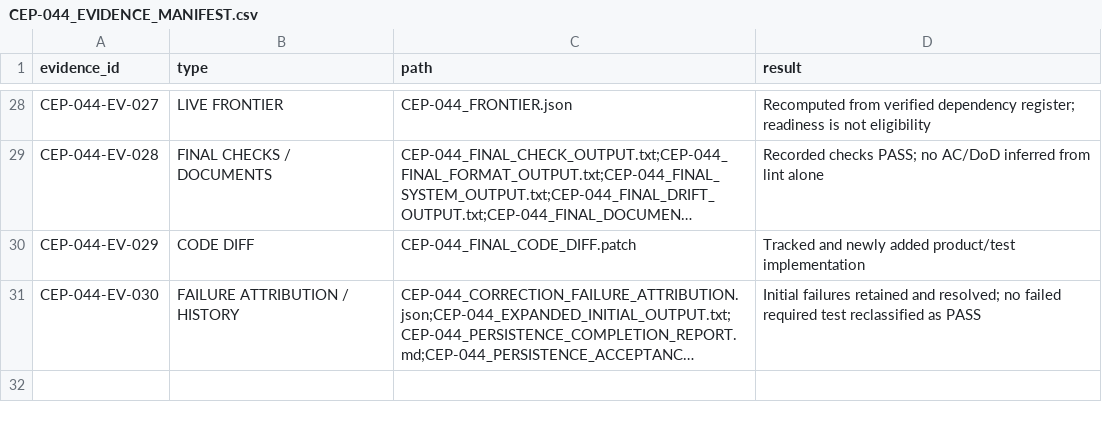
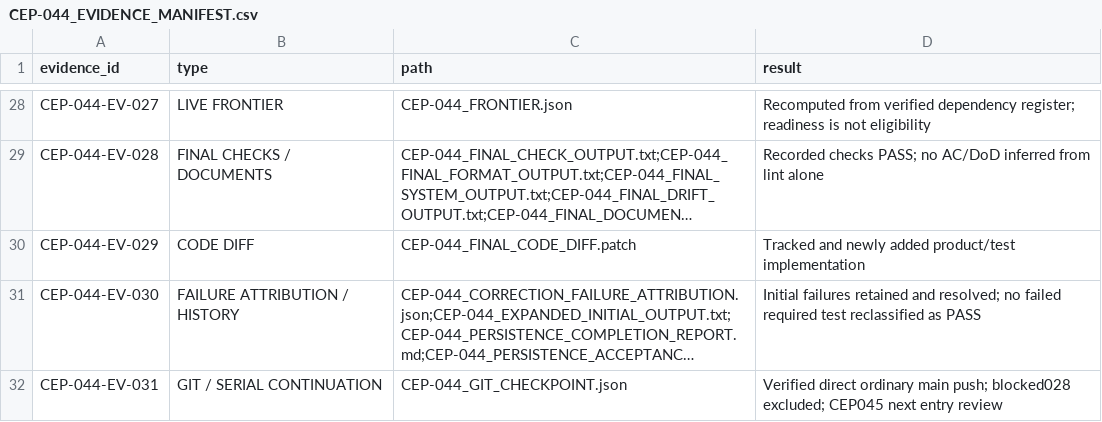
Before and after one commit to zerangzadeh/ConstructionCompanySolution, a CSV file: docs/governance/cep/evidence/CEP-044_EVIDENCE_MANIFEST.csv, drawn as a sheet; only a part is shown, gaps mark what is left out; long unchanged cells end in …; the diff names each change by its address in the sheet, - before the commit and + after, or states it on an @@ line.

Commit message:
CEP-044: record verified main checkpoint and next entry frontier

```diff
--- a/docs/governance/cep/evidence/CEP-044_EVIDENCE_MANIFEST.csv
+++ b/docs/governance/cep/evidence/CEP-044_EVIDENCE_MANIFEST.csv
+row 32: CEP-044-EV-031 | GIT / SERIAL CONTINUATION | CEP-044_GIT_CHECKPOINT.json | Verified direct ordinary main push; blocked028 excluded; CEP045 next entry review
```
Also changed, not shown: docs/governance/cep/evidence/CEP-044_CHANGE_MANIFEST.csv, 5 other files.
